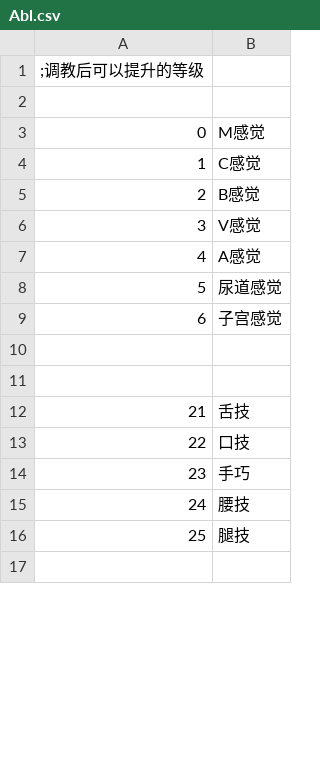
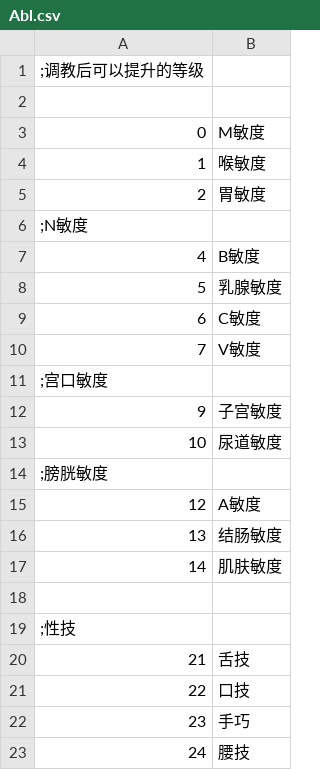
Before and after one commit to SisanTsz/eraFantasyWORDSONLY, a CSV file: CSV/Abl.csv, drawn as a sheet; only a part is shown; the shorter side is filled out with more unchanged rows; the diff covers the shown part only.

```diff
--- a/CSV/Abl.csv
+++ b/CSV/Abl.csv
@@ -2,11 +2,19 @@
 
-0,M感觉
-1,C感觉
-2,B感觉
-3,V感觉
-4,A感觉
-5,尿道感觉
-6,子宫感觉
+0,M敏度
+1,喉敏度
+2,胃敏度
+;N敏度
+4,B敏度
+5,乳腺敏度
+6,C敏度
+7,V敏度
+;宫口敏度
+9,子宫敏度
+10,尿道敏度
+;膀胱敏度
+12,A敏度
+13,结肠敏度
+14,肌肤敏度
 
-
+;性技
 21,舌技
```
Also changed, not shown: 29 added rows, 16 removed rows and 12 edited cells elsewhere in this file, CSV/BASE.csv, CSV/CFLAG.CSV, 24 other files.
